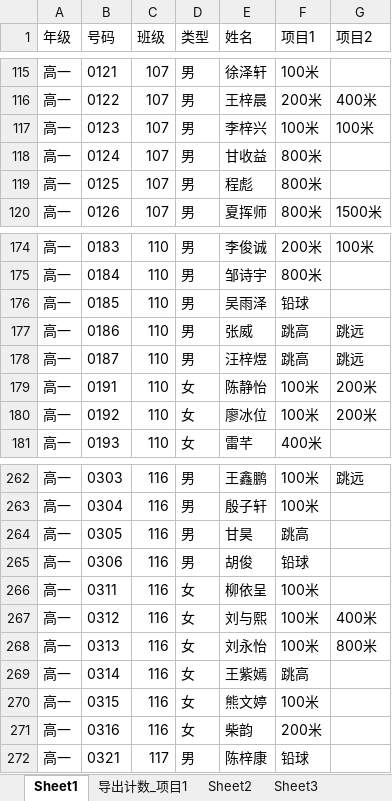
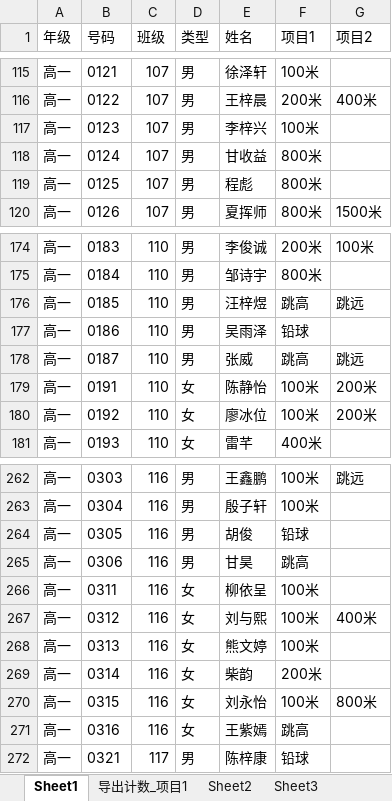
Before and after one commit to klein0813/sportsmeet, an Excel workbook: backend/src/utils/报名表.xlsx, sheet Sheet1, drawn as a sheet; only a part is shown, gaps mark what is left out; values as stored, in another font and other column widths than the file's, no borders; the diff names each change by its address in the sheet, - before the commit and + after, or states it on an @@ line.

```diff
--- a/backend/src/utils/报名表.xlsx (sheet Sheet1)
+++ b/backend/src/utils/报名表.xlsx (sheet Sheet1)
-G117 (项目2): 100米
+G117 (项目2): (empty)
-E176 (姓名): 吴雨泽
+E176 (姓名): 汪梓煜
-F176 (项目1): 铅球
+F176 (项目1): 跳高
-G176 (项目2): (empty)
+G176 (项目2): 跳远
-E177 (姓名): 张威
+E177 (姓名): 吴雨泽
-F177 (项目1): 跳高
+F177 (项目1): 铅球
-G177 (项目2): 跳远
+G177 (项目2): (empty)
-E178 (姓名): 汪梓煜
+E178 (姓名): 张威
-E264 (姓名): 甘昊
+E264 (姓名): 胡俊
-F264 (项目1): 跳高
+F264 (项目1): 铅球
-E265 (姓名): 胡俊
+E265 (姓名): 甘昊
-F265 (项目1): 铅球
+F265 (项目1): 跳高
-E268 (姓名): 刘永怡
+E268 (姓名): 熊文婷
-G268 (项目2): 800米
+G268 (项目2): (empty)
-E269 (姓名): 王紫嫣
+E269 (姓名): 柴韵
-F269 (项目1): 跳高
+F269 (项目1): 200米
-E270 (姓名): 熊文婷
+E270 (姓名): 刘永怡
-G270 (项目2): (empty)
+G270 (项目2): 800米
-E271 (姓名): 柴韵
+E271 (姓名): 王紫嫣
-F271 (项目1): 200米
+F271 (项目1): 跳高
```
Also changed, not shown: 6 other files.
